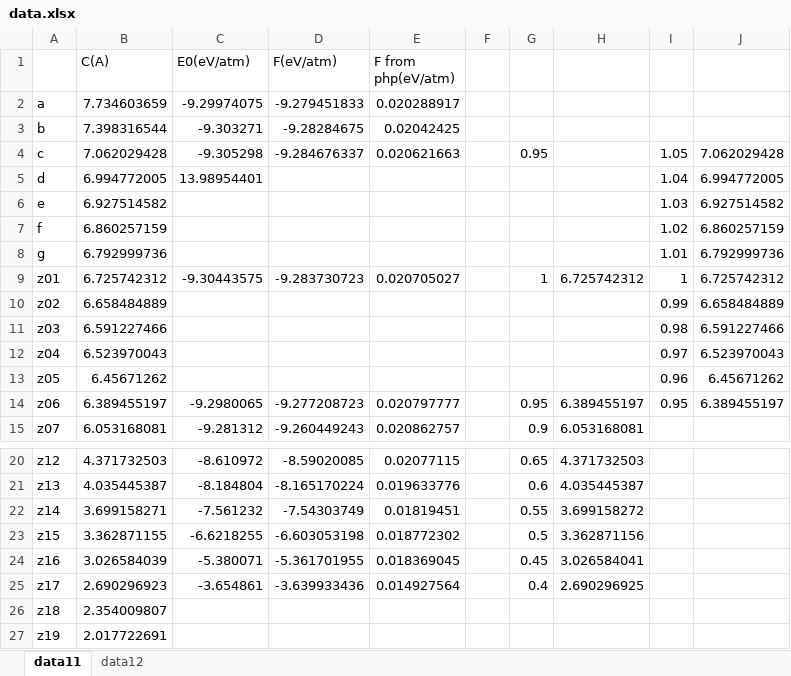
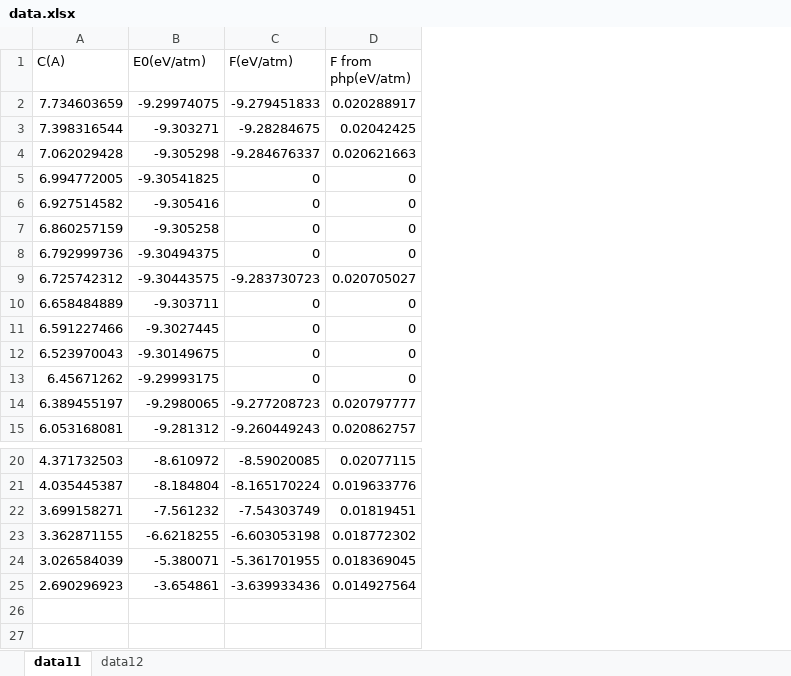
Before and after one commit to YerongLeopard/William, an Excel workbook: data/data.xlsx, sheet data11, drawn as a sheet; only a part is shown, gaps mark what is left out; values as stored, in another font and other column widths than the file's, no borders; removed rows and columns are numbered as before the commit, all else as after; the diff names each change by its address in the sheet, - before the commit and + after, or states it on an @@ line.

Commit message:
re-collect the data and plotting

```diff
--- a/data/data.xlsx (sheet data11)
+++ b/data/data.xlsx (sheet data11)
-column A, rows 2-15: a | b | c | d | e | f | g | z01 | z02 | z03 | z04 | z05 | z06 | z07; rows 20-25: z12 | z13 | z14 | z15 | z16 | z17
-column F, empty
-column G, rows 4-15: 0.95 |  |  |  |  | 1 |  |  |  |  | 0.95 | 0.9; rows 20-25: 0.65 | 0.6 | 0.55 | 0.5 | 0.45 | 0.4
-column H, rows 9-15: 6.725742312 |  |  |  |  | 6.389455197 | 6.053168081; rows 20-25: 4.371732503 | 4.035445387 | 3.699158272 | 3.362871156 | 3.026584041 | 2.690296925
-column I, rows 4-14: 1.05 | 1.04 | 1.03 | 1.02 | 1.01 | 1 | 0.99 | 0.98 | 0.97 | 0.96 | 0.95
-column J, rows 4-14: 7.062029428 | 6.994772005 | 6.927514582 | 6.860257159 | 6.792999736 | 6.725742312 | 6.658484889 | 6.591227466 | 6.523970043 | 6.45671262 | 6.389455197
-B5 (E0(eV/atm)): 13.98954401
+B5 (E0(eV/atm)): -9.30541825
-C5:C8 (F(eV/atm)): (empty)
+C5:C8 (F(eV/atm)): 0
-D5:D8 (F from php(eV/atm)): (empty)
+D5:D8 (F from php(eV/atm)): 0
-B6 (E0(eV/atm)): (empty)
+B6 (E0(eV/atm)): -9.305416
-B7 (E0(eV/atm)): (empty)
+B7 (E0(eV/atm)): -9.305258
-B8 (E0(eV/atm)): (empty)
+B8 (E0(eV/atm)): -9.30494375
-B10 (E0(eV/atm)): (empty)
+B10 (E0(eV/atm)): -9.303711
-C10:C13 (F(eV/atm)): (empty)
+C10:C13 (F(eV/atm)): 0
-D10:D13 (F from php(eV/atm)): (empty)
+D10:D13 (F from php(eV/atm)): 0
-B11 (E0(eV/atm)): (empty)
+B11 (E0(eV/atm)): -9.3027445
-B12 (E0(eV/atm)): (empty)
+B12 (E0(eV/atm)): -9.30149675
-B13 (E0(eV/atm)): (empty)
+B13 (E0(eV/atm)): -9.29993175
-row 26: z18 | 2.354009807
-row 27: z19 | 2.017722691
```
Also changed, not shown: sheet data12, formulas that keep their value, 4 other files.
